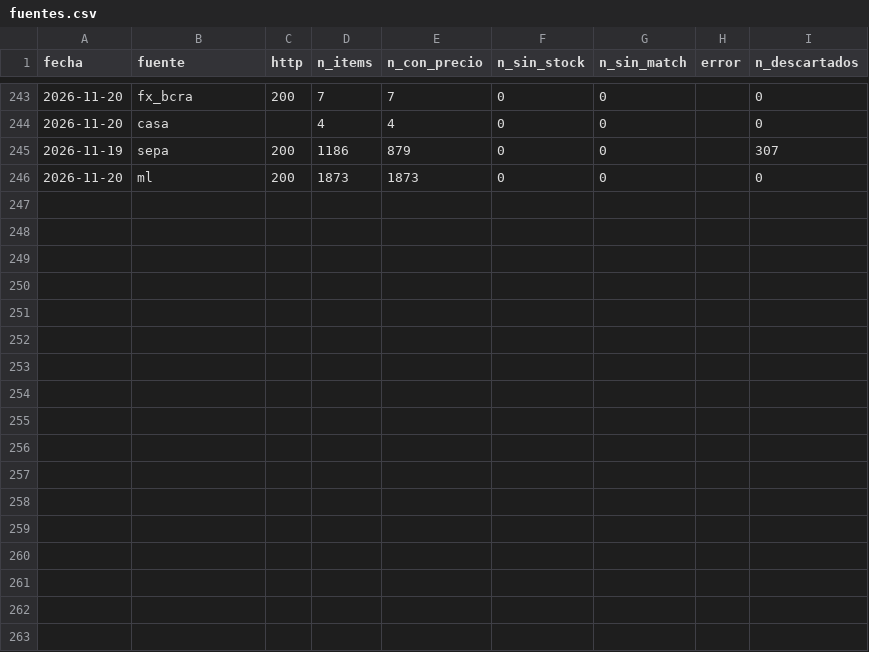
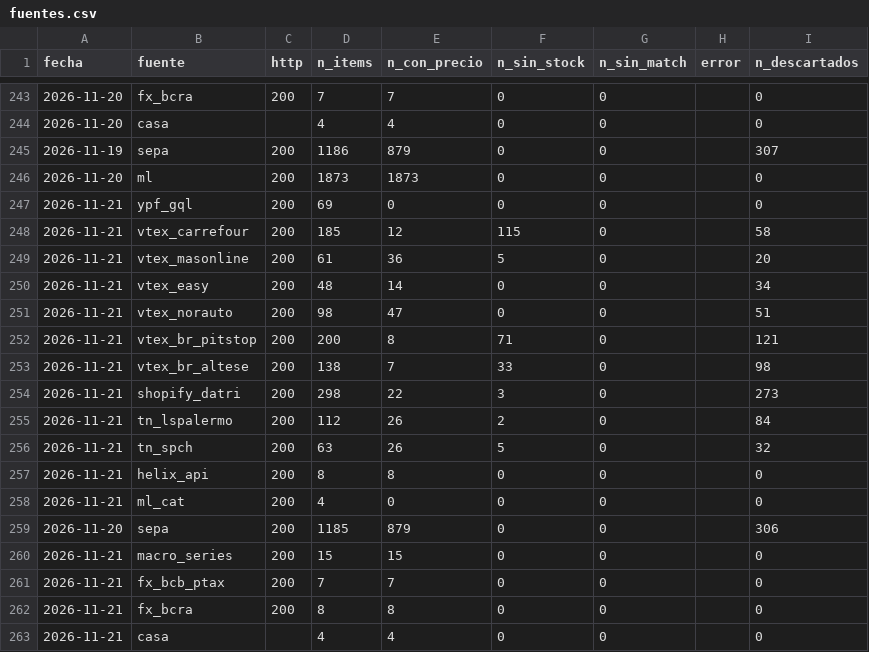
Before and after one commit to noguerafran-alt/LUBRICANTES, a CSV file: data/fuentes.csv, drawn as a sheet; only a part is shown, gaps mark what is left out.

```diff
--- a/data/fuentes.csv
+++ b/data/fuentes.csv
@@ -246 +246,18 @@ fecha,fuente,http,n_items,n_con_precio,n_sin_stock,n_sin_match,error,n_descartad
 2026-11-20,ml,200,1873,1873,0,0,,0
+2026-11-21,ypf_gql,200,69,0,0,0,,0
+2026-11-21,vtex_carrefour,200,185,12,115,0,,58
+2026-11-21,vtex_masonline,200,61,36,5,0,,20
+2026-11-21,vtex_easy,200,48,14,0,0,,34
+2026-11-21,vtex_norauto,200,98,47,0,0,,51
+2026-11-21,vtex_br_pitstop,200,200,8,71,0,,121
+2026-11-21,vtex_br_altese,200,138,7,33,0,,98
+2026-11-21,shopify_datri,200,298,22,3,0,,273
+2026-11-21,tn_lspalermo,200,112,26,2,0,,84
+2026-11-21,tn_spch,200,63,26,5,0,,32
+2026-11-21,helix_api,200,8,8,0,0,,0
+2026-11-21,ml_cat,200,4,0,0,0,,0
+2026-11-20,sepa,200,1185,879,0,0,,306
+2026-11-21,macro_series,200,15,15,0,0,,0
+2026-11-21,fx_bcb_ptax,200,7,7,0,0,,0
+2026-11-21,fx_bcra,200,8,8,0,0,,0
+2026-11-21,casa,,4,4,0,0,,0
```
Also changed, not shown: data/fx.csv, data/grok/2026-11.csv, 2 other files.
